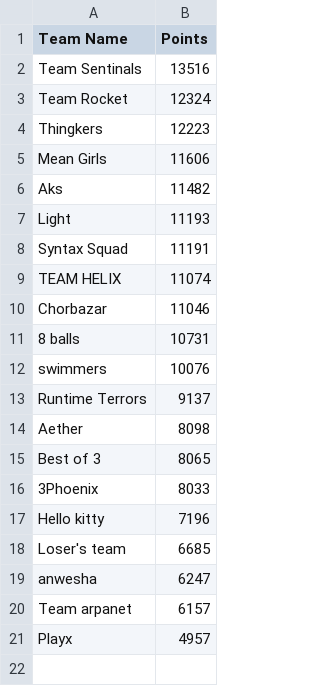
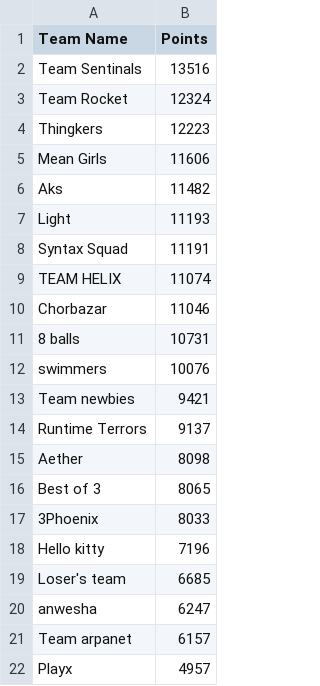
Before and after one commit to csxark/cscmuj-website, a CSV file: public/Round 2 points.csv, drawn as a sheet; the diff names each change by its address in the sheet, - before the commit and + after, or states it on an @@ line.

Commit message:
updated leaderboards round 1

```diff
--- a/public/Round 2 points.csv
+++ b/public/Round 2 points.csv
+row 13: Team newbies | 9421
```
